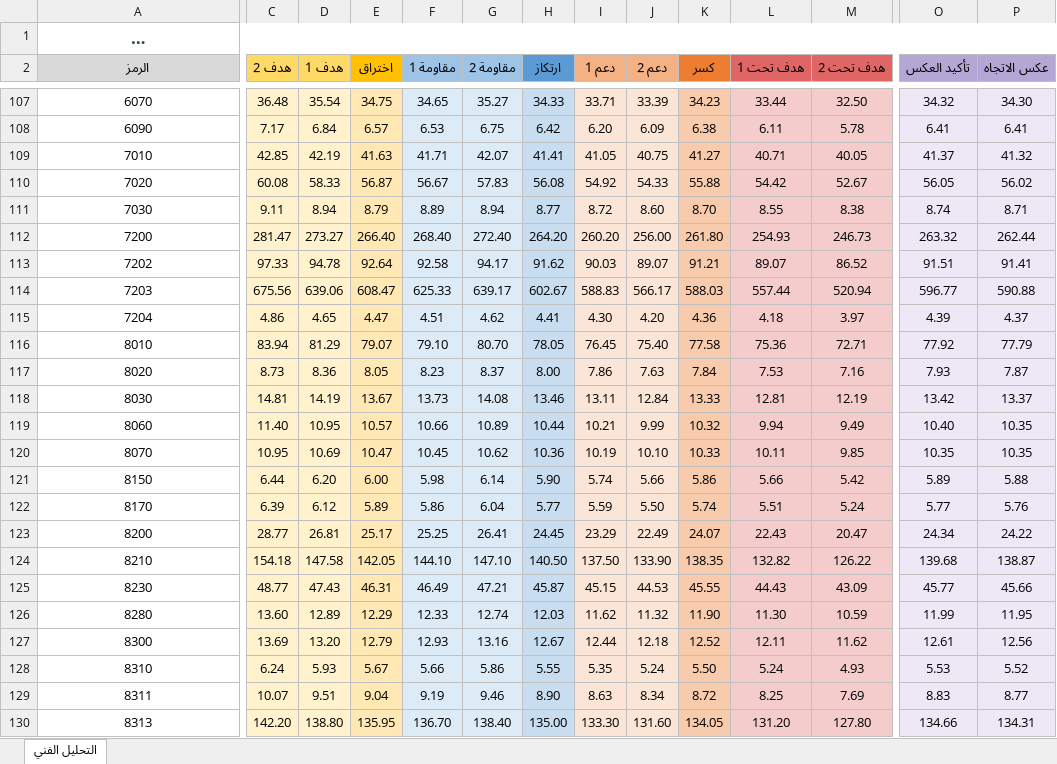
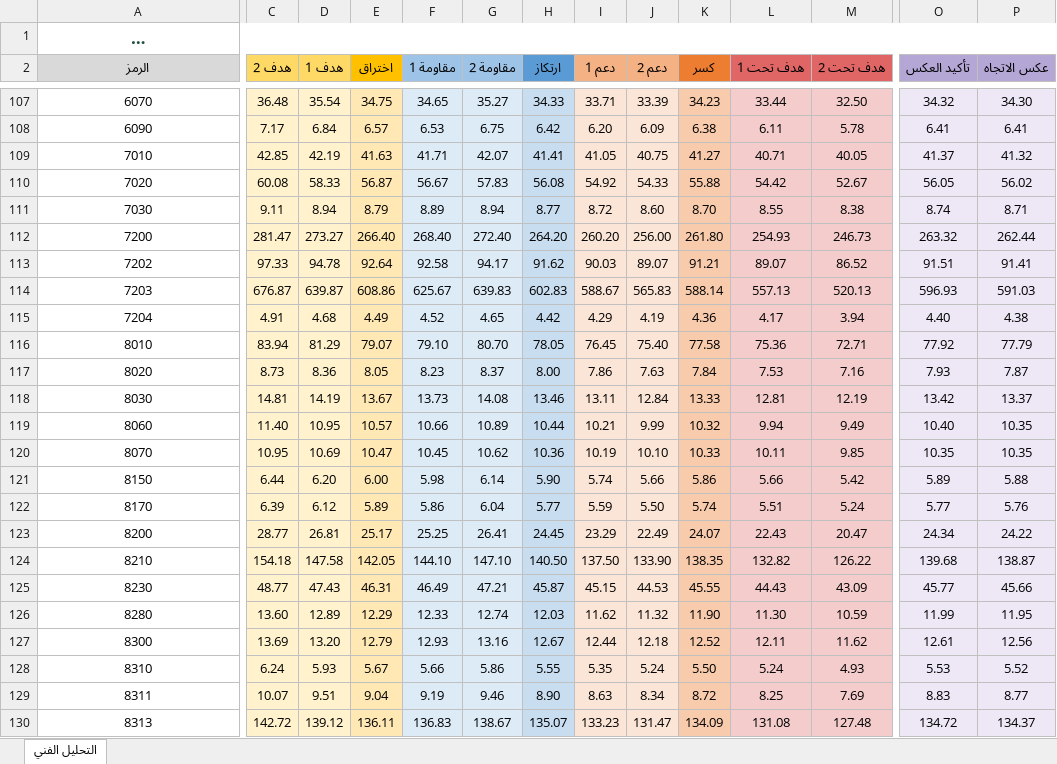
Before and after one commit to Faisali24/tasi-radar, an Excel workbook: radar.xlsx, sheet التحليل الفني, drawn as a sheet; only a part is shown, gaps mark what is left out; long unchanged cells end in …; values as stored, in another font and other column widths than the file's, no borders; the diff covers the shown part only; the diff names each change by its address in the sheet, - before the commit and + after, or states it on an @@ line.

```diff
--- a/radar.xlsx (sheet التحليل الفني)
+++ b/radar.xlsx (sheet التحليل الفني)
-C114 (هدف 2): 675.56
+C114 (هدف 2): 676.87
-D114 (هدف 1): 639.06
+D114 (هدف 1): 639.87
-E114 (اختراق): 608.47
+E114 (اختراق): 608.86
-F114 (مقاومة 1): 625.33
+F114 (مقاومة 1): 625.67
-G114 (مقاومة 2): 639.17
+G114 (مقاومة 2): 639.83
-H114 (ارتكاز): 602.67
+H114 (ارتكاز): 602.83
-I114 (دعم 1): 588.83
+I114 (دعم 1): 588.67
-J114 (دعم 2): 566.17
+J114 (دعم 2): 565.83
-K114 (كسر): 588.03
+K114 (كسر): 588.14
-L114 (هدف تحت 1): 557.44
+L114 (هدف تحت 1): 557.13
-M114 (هدف تحت 2): 520.94
+M114 (هدف تحت 2): 520.13
-O114 (تأكيد العكس): 596.77
+O114 (تأكيد العكس): 596.93
-P114 (عكس الاتجاه): 590.88
+P114 (عكس الاتجاه): 591.03
-C115 (هدف 2): 4.86
+C115 (هدف 2): 4.91
-D115 (هدف 1): 4.65
+D115 (هدف 1): 4.68
-E115 (اختراق): 4.47
+E115 (اختراق): 4.49
-F115 (مقاومة 1): 4.51
+F115 (مقاومة 1): 4.52
-G115 (مقاومة 2): 4.62
+G115 (مقاومة 2): 4.65
-H115 (ارتكاز): 4.41
+H115 (ارتكاز): 4.42
-I115 (دعم 1): 4.30
+I115 (دعم 1): 4.29
-J115 (دعم 2): 4.20
+J115 (دعم 2): 4.19
-L115 (هدف تحت 1): 4.18
+L115 (هدف تحت 1): 4.17
-M115 (هدف تحت 2): 3.97
+M115 (هدف تحت 2): 3.94
-O115 (تأكيد العكس): 4.39
+O115 (تأكيد العكس): 4.40
-P115 (عكس الاتجاه): 4.37
+P115 (عكس الاتجاه): 4.38
-C130 (هدف 2): 142.20
+C130 (هدف 2): 142.72
-D130 (هدف 1): 138.80
+D130 (هدف 1): 139.12
-E130 (اختراق): 135.95
+E130 (اختراق): 136.11
-F130 (مقاومة 1): 136.70
+F130 (مقاومة 1): 136.83
-G130 (مقاومة 2): 138.40
+G130 (مقاومة 2): 138.67
-H130 (ارتكاز): 135.00
+H130 (ارتكاز): 135.07
-I130 (دعم 1): 133.30
+I130 (دعم 1): 133.23
-J130 (دعم 2): 131.60
+J130 (دعم 2): 131.47
-K130 (كسر): 134.05
+K130 (كسر): 134.09
-L130 (هدف تحت 1): 131.20
+L130 (هدف تحت 1): 131.08
-M130 (هدف تحت 2): 127.80
+M130 (هدف تحت 2): 127.48
-O130 (تأكيد العكس): 134.66
+O130 (تأكيد العكس): 134.72
-P130 (عكس الاتجاه): 134.31
+P130 (عكس الاتجاه): 134.37
```
Also changed, not shown: 33 edited cells elsewhere in this sheet, 1 other file.
